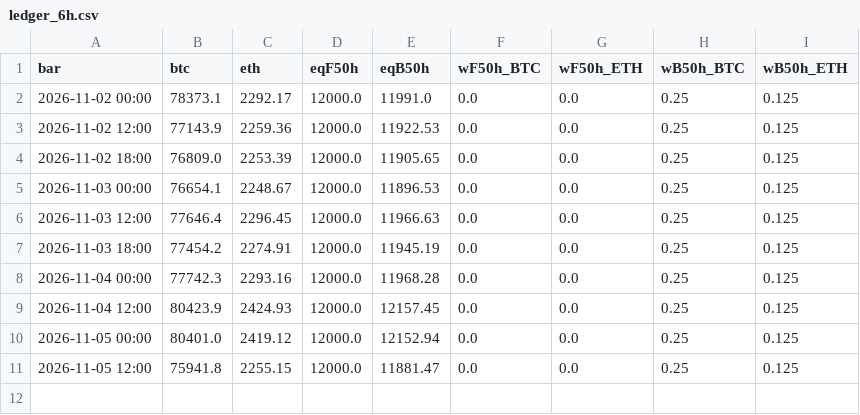
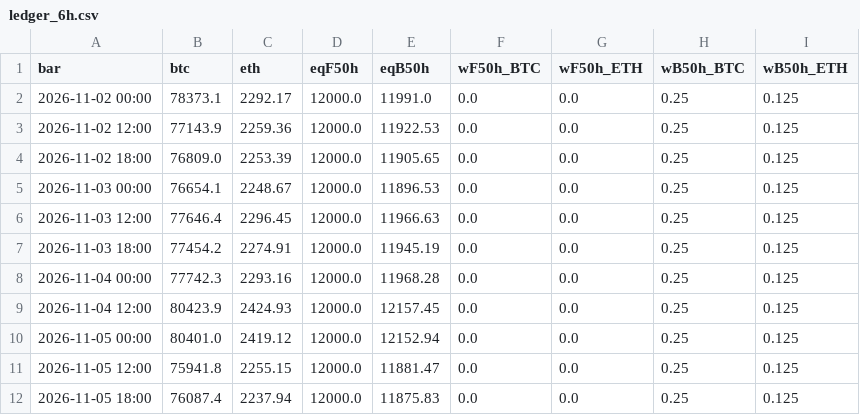
Before and after one commit to rotaservllc/md-trading-dashboard, a CSV file: crypto/ledger_6h.csv, drawn as a sheet.

Commit message:
crypto 6h mark 2026-11-06T00

```diff
--- a/crypto/ledger_6h.csv
+++ b/crypto/ledger_6h.csv
@@ -11 +11,2 @@ bar,btc,eth,eqF50h,eqB50h,wF50h_BTC,wF50h_ETH,wB50h_BTC,wB50h_ETH
 2026-11-05 12:00,75941.8,2255.15,12000.0,11881.47,0.0,0.0,0.25,0.125
+2026-11-05 18:00,76087.4,2237.94,12000.0,11875.83,0.0,0.0,0.25,0.125
```
Also changed, not shown: 1 other file.
